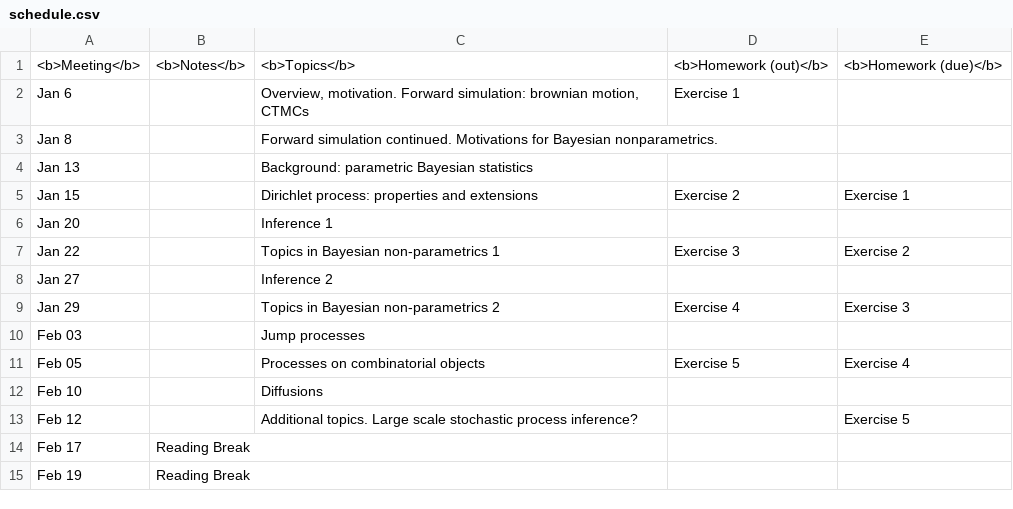
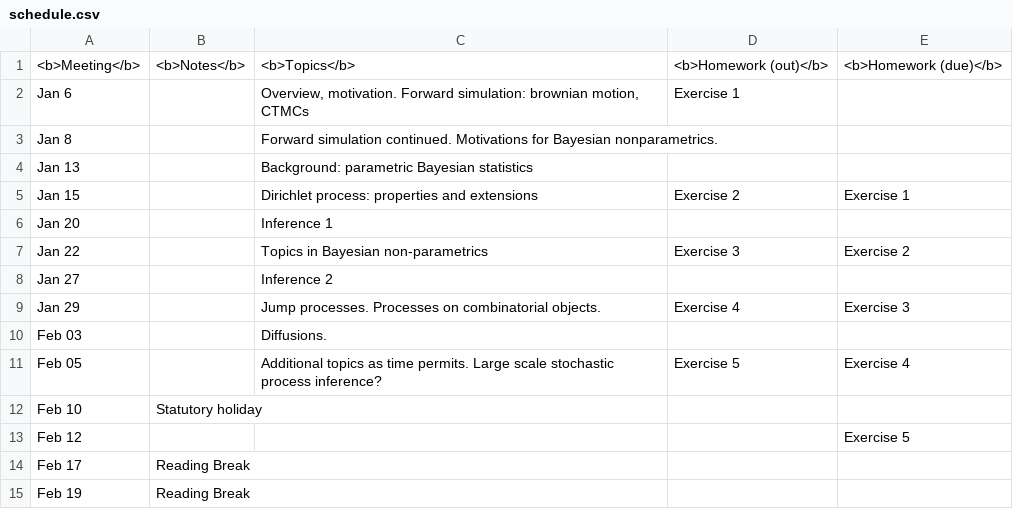
Before and after one commit to snowdj/stochastic_process_notes, a CSV file: schedule.csv, drawn as a sheet.

```diff
--- a/schedule.csv
+++ b/schedule.csv
@@ -6,9 +6,9 @@
 "Jan 20",,"Inference 1",,
-"Jan 22",,"Topics in Bayesian non-parametrics 1","Exercise 3","Exercise 2"
+"Jan 22",,"Topics in Bayesian non-parametrics","Exercise 3","Exercise 2"
 "Jan 27",,"Inference 2",,
-"Jan 29",,"Topics in Bayesian non-parametrics 2","Exercise 4","Exercise 3"
-"Feb 03",,"Jump processes",,
-"Feb 05",,"Processes on combinatorial objects","Exercise 5","Exercise 4"
-"Feb 10",,"Diffusions",,
-"Feb 12",,"Additional topics. Large scale stochastic process inference?",,"Exercise 5"
+"Jan 29",,"Jump processes. Processes on combinatorial objects.","Exercise 4","Exercise 3"
+"Feb 03",,"Diffusions. ",,
+"Feb 05",,"Additional topics as time permits. Large scale stochastic process inference?","Exercise 5","Exercise 4"
+"Feb 10","Statutory holiday",,,
+"Feb 12",,,,"Exercise 5"
 "Feb 17","Reading Break",,,
```
Also changed, not shown: 4 other files.
